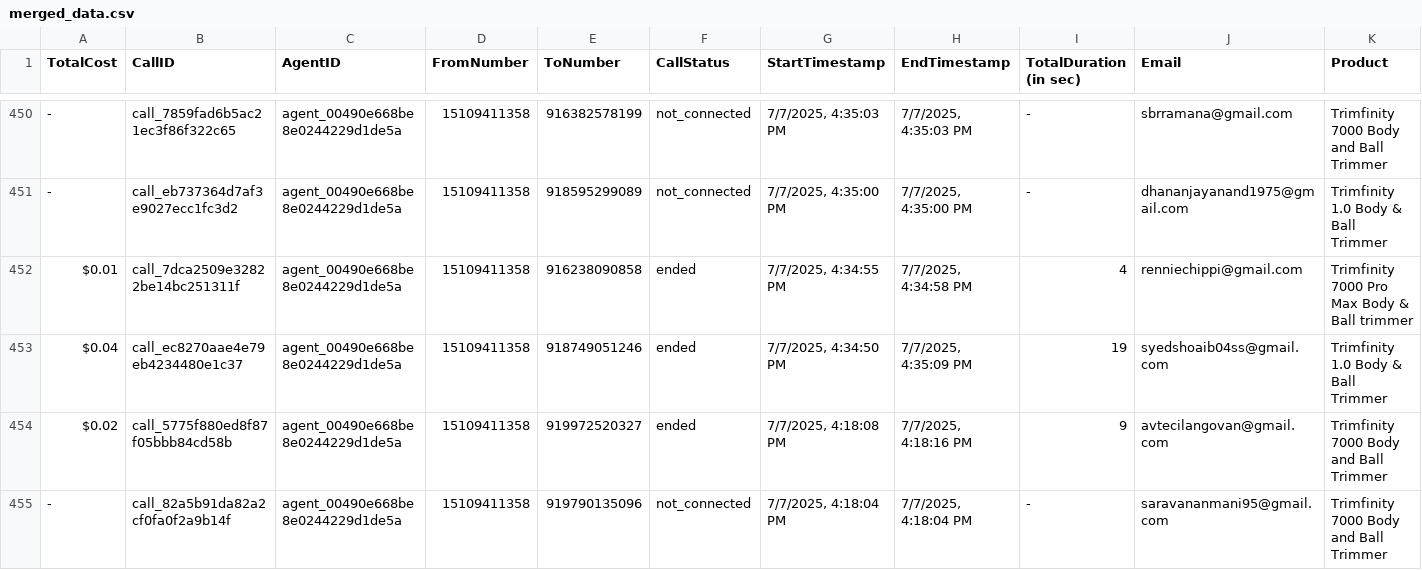
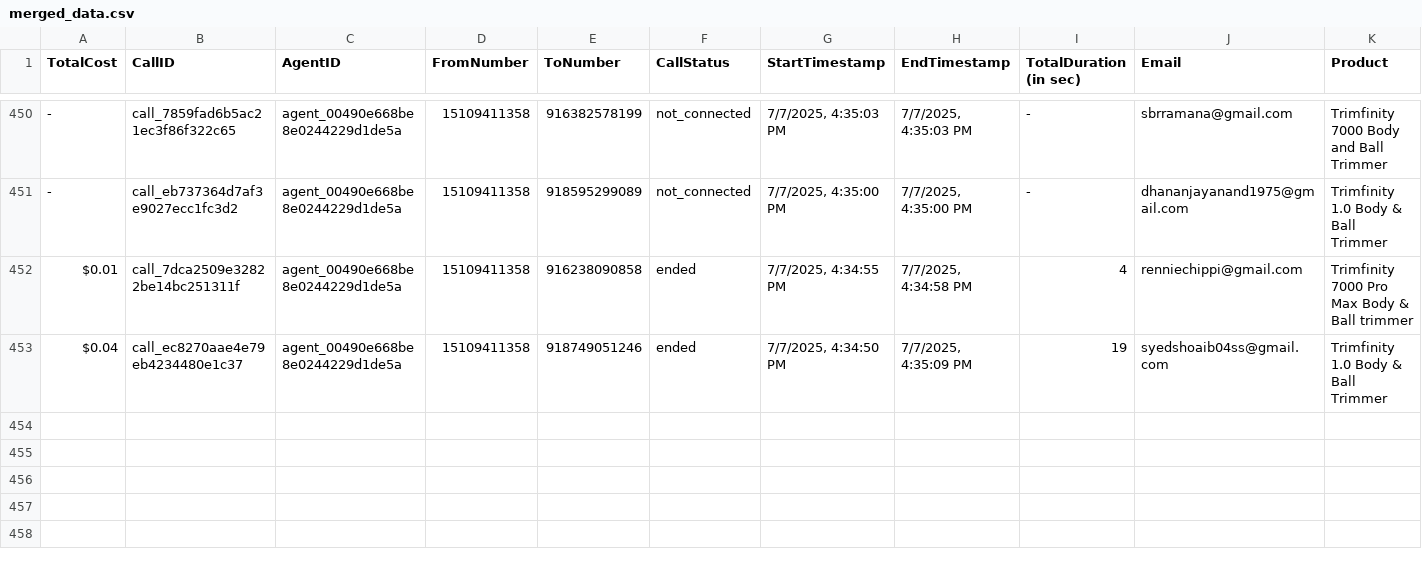
Before and after one commit to Urban-gabru-yog/Trimfinity_Dashboard_1104, a CSV file: data/merged_data.csv, drawn as a sheet; only a part is shown, gaps mark what is left out; rows hold the shown columns only; the diff names each change by its address in the sheet, - before the commit and + after, or states it on an @@ line.

```diff
--- a/data/merged_data.csv
+++ b/data/merged_data.csv
-row 454: $0.02 | call_5775f880ed8f87f05bbb84cd58b | agent_00490e668be8e0244229d1de5a | 15109411358 | 919972520327 | ended | 7/7/2025, 4:18:08 PM | 7/7/2025, 4:18:16 PM | 9 | avtecilangovan@gmail.com | Trimfinity 7000 Body and Ball Trimmer
-row 455: - | call_82a5b91da82a2cf0fa0f2a9b14f | agent_00490e668be8e0244229d1de5a | 15109411358 | 919790135096 | not_connected | 7/7/2025, 4:18:04 PM | 7/7/2025, 4:18:04 PM | - | saravananmani95@gmail.com | Trimfinity 7000 Body and Ball Trimmer
```
Also changed, not shown: data/call_data.csv.
